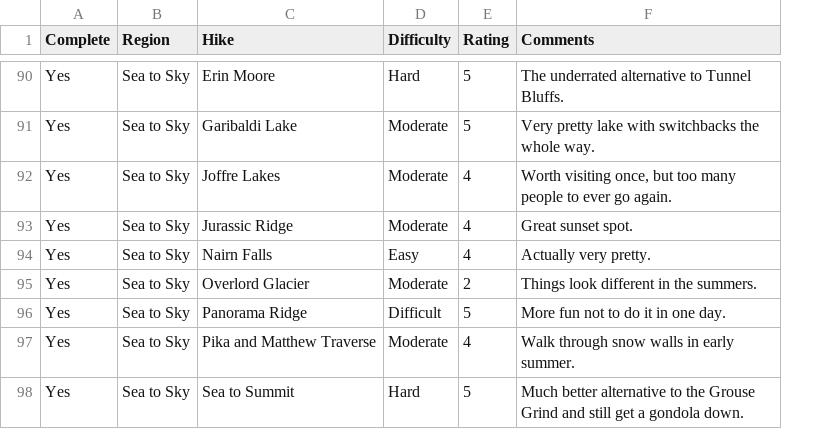
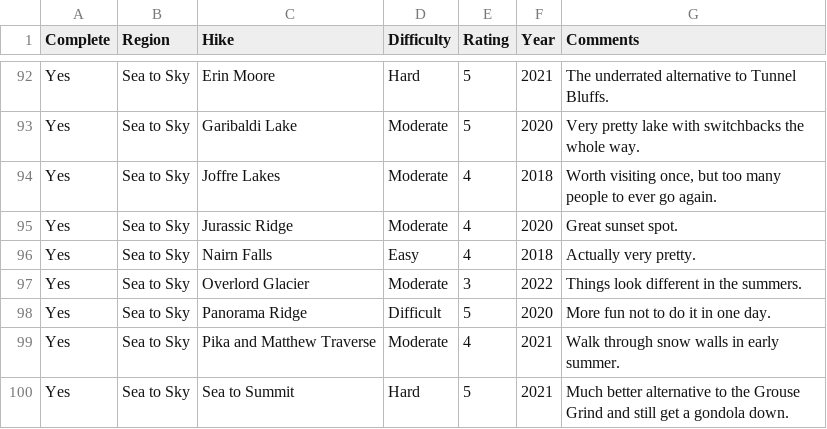
Before and after one commit to lucylufei/lucylufei.github.io, a CSV file: hikelog/hikes.csv, drawn as a sheet; only a part is shown, gaps mark what is left out; addresses are those after the commit; the diff covers the shown part only; the diff names each change by its address in the sheet, - before the commit and + after, or states it on an @@ line.

```diff
--- a/hikelog/hikes.csv
+++ b/hikelog/hikes.csv
+column F (Year), rows 92-100: 2021 | 2020 | 2018 | 2020 | 2018 | 2022 | 2020 | 2021 | 2021
-E97 (Rating): 2
+E97 (Rating): 3
```
Also changed, not shown: 13 added rows, 1 removed row and 13 edited cells elsewhere in this file, 16 other files.
